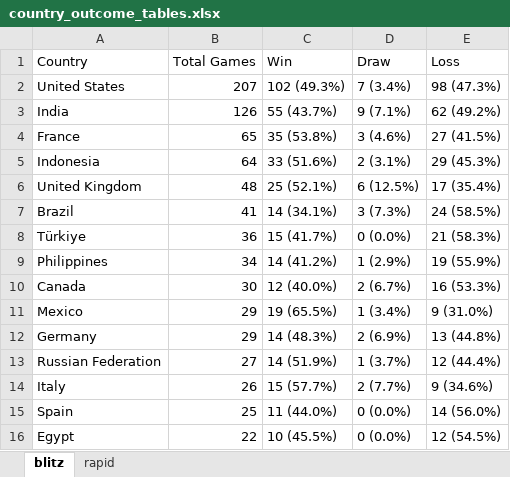
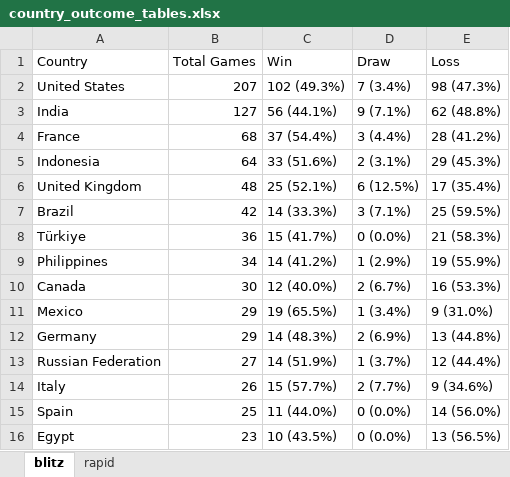
Before and after one commit to DaniyalAtiq9/chess_analytics_bot, an Excel workbook: data/country_outcome_tables.xlsx, sheet blitz, drawn as a sheet; values as stored, in another font and other column widths than the file's, no borders; the diff names each change by its address in the sheet, - before the commit and + after, or states it on an @@ line.

```diff
--- a/data/country_outcome_tables.xlsx (sheet blitz)
+++ b/data/country_outcome_tables.xlsx (sheet blitz)
-B3 (Total Games): 126
+B3 (Total Games): 127
-C3 (Win): 55 (43.7%)
+C3 (Win): 56 (44.1%)
-E3 (Loss): 62 (49.2%)
+E3 (Loss): 62 (48.8%)
-B4 (Total Games): 65
+B4 (Total Games): 68
-C4 (Win): 35 (53.8%)
+C4 (Win): 37 (54.4%)
-D4 (Draw): 3 (4.6%)
+D4 (Draw): 3 (4.4%)
-E4 (Loss): 27 (41.5%)
+E4 (Loss): 28 (41.2%)
-B7 (Total Games): 41
+B7 (Total Games): 42
-C7 (Win): 14 (34.1%)
+C7 (Win): 14 (33.3%)
-D7 (Draw): 3 (7.3%)
+D7 (Draw): 3 (7.1%)
-E7 (Loss): 24 (58.5%)
+E7 (Loss): 25 (59.5%)
-B16 (Total Games): 22
+B16 (Total Games): 23
-C16 (Win): 10 (45.5%)
+C16 (Win): 10 (43.5%)
-E16 (Loss): 12 (54.5%)
+E16 (Loss): 13 (56.5%)
```
Also changed, not shown: 9 other files.
